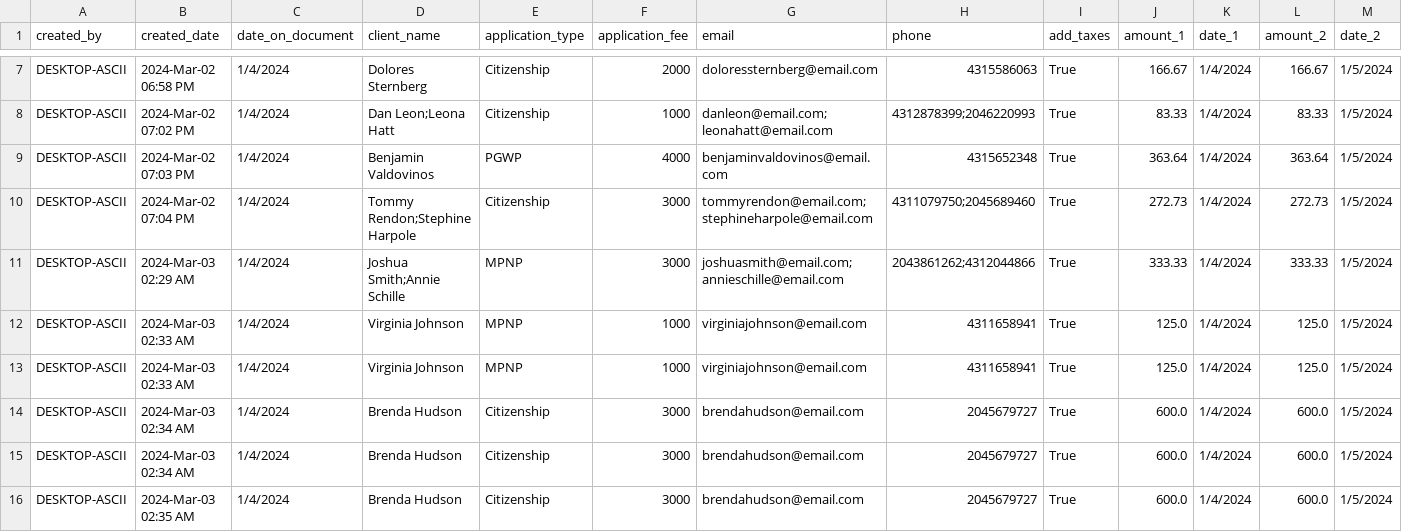
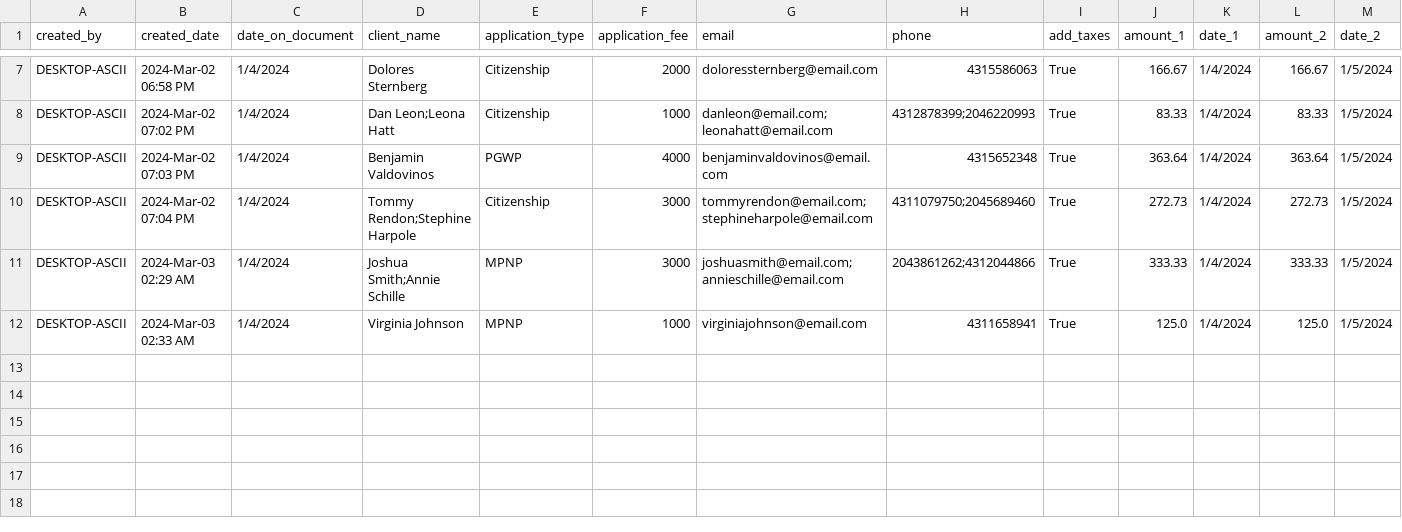
Before and after one commit to FarabiHussain/RetAG, a CSV file: write/history.csv, drawn as a sheet; only a part is shown, gaps mark what is left out; rows hold the shown columns only; the diff names each change by its address in the sheet, - before the commit and + after, or states it on an @@ line.

```diff
--- a/write/history.csv
+++ b/write/history.csv
-row 13: DESKTOP-ASCII | 2024-Mar-03 02:33 AM | 1/4/2024 | Virginia Johnson | MPNP | 1000 | virginiajohnson@email.com | 4311658941 | True | 125.0 | 1/4/2024 | 125.0 | 1/5/2024
-row 14: DESKTOP-ASCII | 2024-Mar-03 02:34 AM | 1/4/2024 | Brenda Hudson | Citizenship | 3000 | brendahudson@email.com | 2045679727 | True | 600.0 | 1/4/2024 | 600.0 | 1/5/2024
-row 15: DESKTOP-ASCII | 2024-Mar-03 02:34 AM | 1/4/2024 | Brenda Hudson | Citizenship | 3000 | brendahudson@email.com | 2045679727 | True | 600.0 | 1/4/2024 | 600.0 | 1/5/2024
-row 16: DESKTOP-ASCII | 2024-Mar-03 02:35 AM | 1/4/2024 | Brenda Hudson | Citizenship | 3000 | brendahudson@email.com | 2045679727 | True | 600.0 | 1/4/2024 | 600.0 | 1/5/2024
```
Also changed, not shown: 1 other file.
